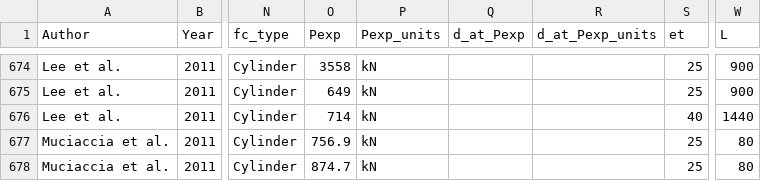
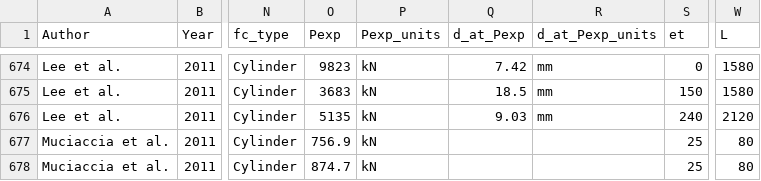
Before and after one commit to denavit/Composite-Column-Database, a CSV file: CCFT_C+PBC.csv, drawn as a sheet; only a part is shown, gaps mark what is left out; the diff covers the shown part only; the diff names each change by its address in the sheet, - before the commit and + after, or states it on an @@ line.

```diff
--- a/CCFT_C+PBC.csv
+++ b/CCFT_C+PBC.csv
-O674 (Pexp): 3558
+O674 (Pexp): 9823
-Q674 (d_at_Pexp): (empty)
+Q674 (d_at_Pexp): 7.42
-R674:R676 (d_at_Pexp_units): (empty)
+R674:R676 (d_at_Pexp_units): mm
-S674 (et): 25
+S674 (et): 0
-W674:W675 (L): 900
+W674:W675 (L): 1580
-O675 (Pexp): 649
+O675 (Pexp): 3683
-Q675 (d_at_Pexp): (empty)
+Q675 (d_at_Pexp): 18.5
-S675 (et): 25
+S675 (et): 150
-O676 (Pexp): 714
+O676 (Pexp): 5135
-Q676 (d_at_Pexp): (empty)
+Q676 (d_at_Pexp): 9.03
-S676 (et): 40
+S676 (et): 240
-W676 (L): 1440
+W676 (L): 2120
```
Also changed, not shown: 39 edited cells elsewhere in this file.
